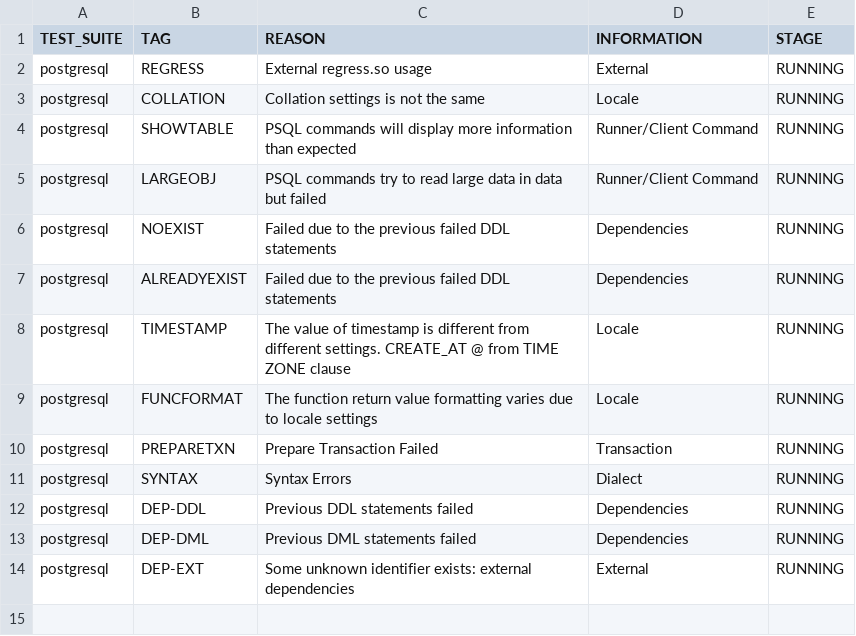
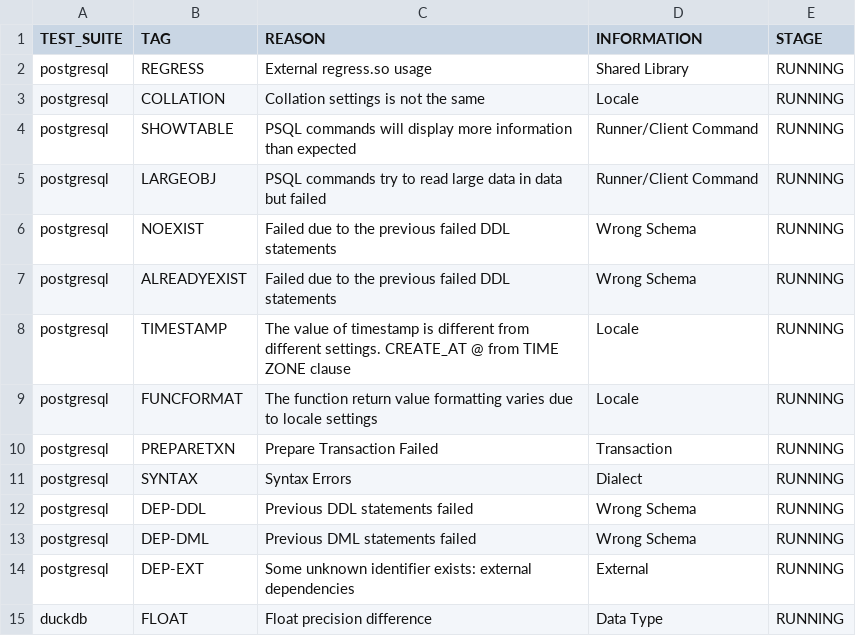
Before and after one commit to suyZhong/SQuaLity, a CSV file: data/error_reasons.csv, drawn as a sheet.

```diff
--- a/data/error_reasons.csv
+++ b/data/error_reasons.csv
@@ -1,3 +1,3 @@
 TEST_SUITE,TAG,REASON,INFORMATION,STAGE
-postgresql,REGRESS,External regress.so usage,External,RUNNING
+postgresql,REGRESS,External regress.so usage,Shared Library,RUNNING
 postgresql,COLLATION,Collation settings is not the same,Locale,RUNNING
@@ -5,4 +5,4 @@ postgresql,SHOWTABLE,PSQL commands will display more information than expected,R
 postgresql,LARGEOBJ,PSQL commands try to read large data in data but failed,Runner/Client Command,RUNNING
-postgresql,NOEXIST,Failed due to the previous failed DDL statements,Dependencies,RUNNING
-postgresql,ALREADYEXIST,Failed due to the previous failed DDL statements,Dependencies,RUNNING
+postgresql,NOEXIST,Failed due to the previous failed DDL statements,Wrong Schema,RUNNING
+postgresql,ALREADYEXIST,Failed due to the previous failed DDL statements,Wrong Schema,RUNNING
 postgresql,TIMESTAMP,The value of timestamp is different from different settings. CREATE_AT @ from TIME ZONE clause,Locale,RUNNING
@@ -11,4 +11,5 @@ postgresql,PREPARETXN,Prepare Transaction Failed,Transaction,RUNNING
 postgresql,SYNTAX,Syntax Errors,Dialect,RUNNING
-postgresql,DEP-DDL,Previous DDL statements failed,Dependencies,RUNNING
-postgresql,DEP-DML,Previous DML statements failed,Dependencies,RUNNING
+postgresql,DEP-DDL,Previous DDL statements failed,Wrong Schema,RUNNING
+postgresql,DEP-DML,Previous DML statements failed,Wrong Schema,RUNNING
 postgresql,DEP-EXT,Some unknown identifier exists: external dependencies,External,RUNNING
+duckdb,FLOAT,Float precision difference,Data Type,RUNNING
```
Also changed, not shown: data/flaky/manual_errors.csv, data/flaky/postgresql_errors.csv, 12 other files.
